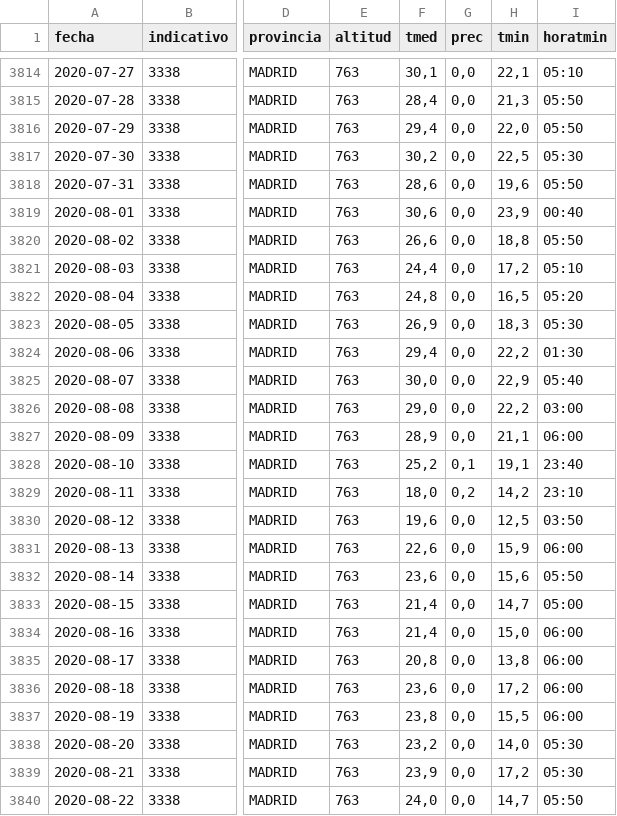
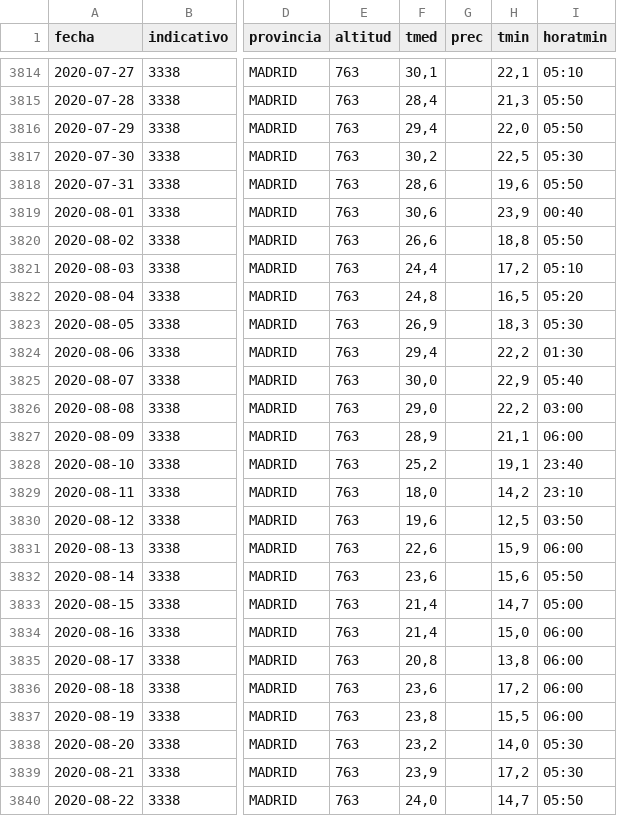
Before and after one commit to SergioSV96/aireeze, a CSV file: data/raw/weather_2020.csv, drawn as a sheet; only a part is shown, gaps mark what is left out; the diff covers the shown part only; the diff names each change by its address in the sheet, - before the commit and + after, or states it on an @@ line.

```diff
--- a/data/raw/weather_2020.csv
+++ b/data/raw/weather_2020.csv
-G3814:G3827 (prec): 0,0
+G3814:G3827 (prec): (empty)
-G3828 (prec): 0,1
+G3828 (prec): (empty)
-G3829 (prec): 0,2
+G3829 (prec): (empty)
-G3830:G3840 (prec): 0,0
+G3830:G3840 (prec): (empty)
```
Also changed, not shown: 65 edited cells elsewhere in this file, data/interim/air-quality_2001.csv, data/interim/air-quality_2002.csv, 35 other files.
